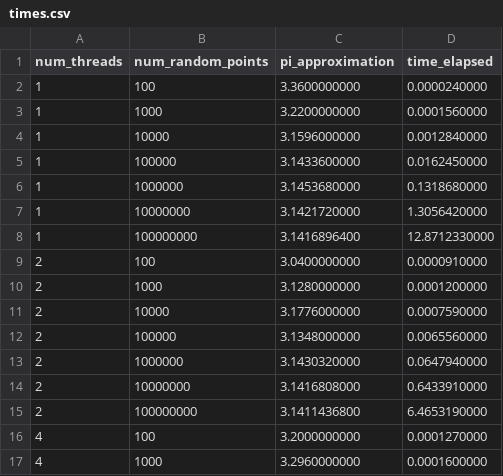
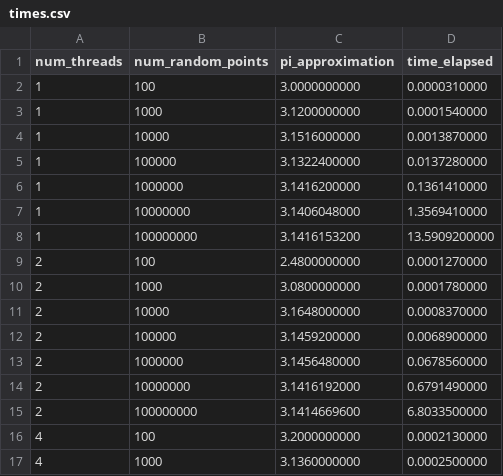
Before and after one commit to jordanmata15/Monte-Carlo-Pi-Approximation, a CSV file: data/times.csv, drawn as a sheet; only a part is shown; the diff covers the shown part only.

Commit message:
Adding updated data after running on the dgx.

```diff
--- a/data/times.csv
+++ b/data/times.csv
@@ -1,17 +1,17 @@
 num_threads,num_random_points,pi_approximation,time_elapsed
-1,100,3.3600000000,0.0000240000
-1,1000,3.2200000000,0.0001560000
-1,10000,3.1596000000,0.0012840000
-1,100000,3.1433600000,0.0162450000
-1,1000000,3.1453680000,0.1318680000
-1,10000000,3.1421720000,1.3056420000
-1,100000000,3.1416896400,12.8712330000
-2,100,3.0400000000,0.0000910000
-2,1000,3.1280000000,0.0001200000
-2,10000,3.1776000000,0.0007590000
-2,100000,3.1348000000,0.0065560000
-2,1000000,3.1430320000,0.0647940000
-2,10000000,3.1416808000,0.6433910000
-2,100000000,3.1411436800,6.4653190000
-4,100,3.2000000000,0.0001270000
-4,1000,3.2960000000,0.0001600000
+1,100,3.0000000000,0.0000310000
+1,1000,3.1200000000,0.0001540000
+1,10000,3.1516000000,0.0013870000
+1,100000,3.1322400000,0.0137280000
+1,1000000,3.1416200000,0.1361410000
+1,10000000,3.1406048000,1.3569410000
+1,100000000,3.1416153200,13.5909200000
+2,100,2.4800000000,0.0001270000
+2,1000,3.0800000000,0.0001780000
+2,10000,3.1648000000,0.0008370000
+2,100000,3.1459200000,0.0068900000
+2,1000000,3.1456480000,0.0678560000
+2,10000000,3.1416192000,0.6791490000
+2,100000000,3.1414669600,6.8033500000
+4,100,3.2000000000,0.0002130000
+4,1000,3.1360000000,0.0002500000
```
Also changed, not shown: 103 edited cells elsewhere in this file, 2 other files.
